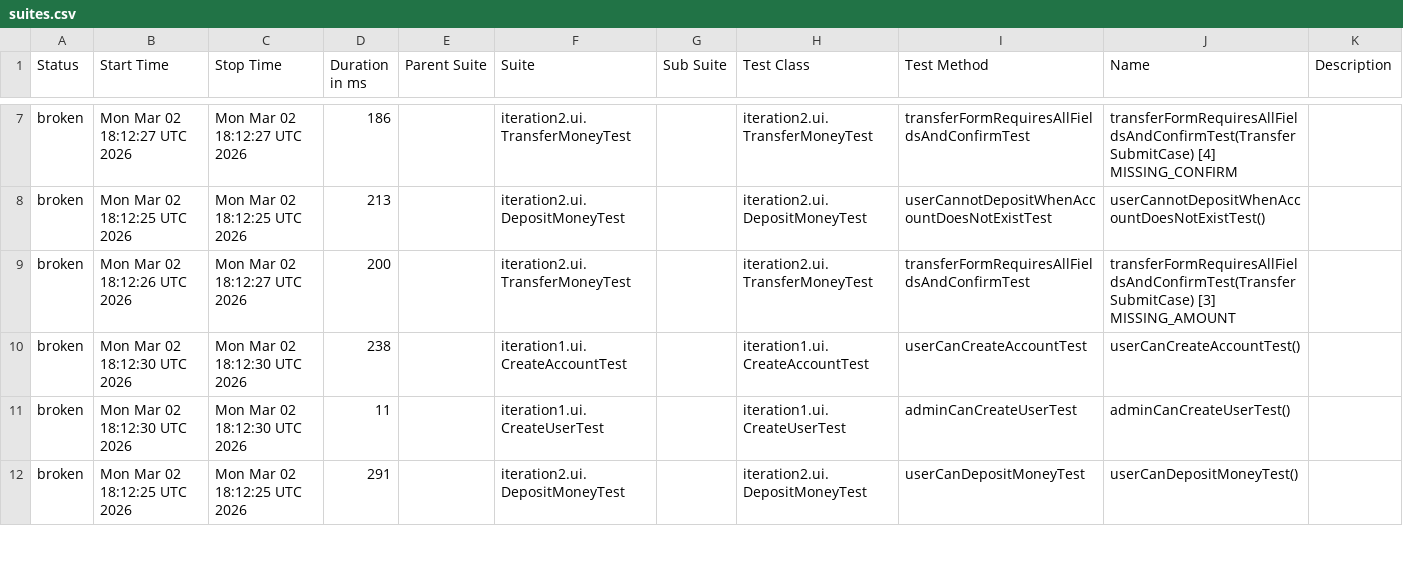
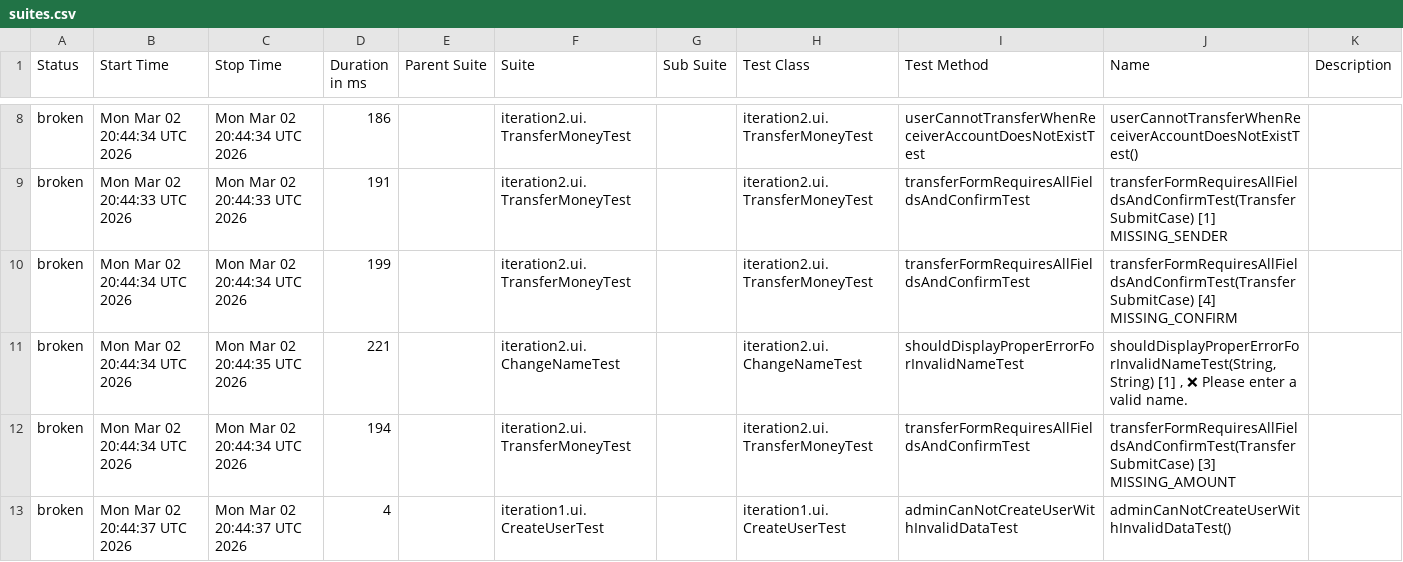
Before and after one commit to valemisem/nbank-reports, a CSV file: ui/data/suites.csv, drawn as a sheet; only a part is shown, gaps mark what is left out; the diff covers the shown part only.

Commit message:
deploy: valemisem/nbank-tests@b5e22f88e53c21b8f64d9794cde75f9681d6994c

```diff
--- a/ui/data/suites.csv
+++ b/ui/data/suites.csv
@@ -7,6 +8,6 @@
-"broken","Mon Mar 02 18:12:27 UTC 2026","Mon Mar 02 18:12:27 UTC 2026","186","","iteration2.ui.TransferMoneyTest","","iteration2.ui.TransferMoneyTest","transferFormRequiresAllFieldsAndConfirmTest","transferFormRequiresAllFieldsAndConfirmTest(TransferSubmitCase) [4] MISSING_CONFIRM",""
-"broken","Mon Mar 02 18:12:25 UTC 2026","Mon Mar 02 18:12:25 UTC 2026","213","","iteration2.ui.DepositMoneyTest","","iteration2.ui.DepositMoneyTest","userCannotDepositWhenAccountDoesNotExistTest","userCannotDepositWhenAccountDoesNotExistTest()",""
-"broken","Mon Mar 02 18:12:26 UTC 2026","Mon Mar 02 18:12:27 UTC 2026","200","","iteration2.ui.TransferMoneyTest","","iteration2.ui.TransferMoneyTest","transferFormRequiresAllFieldsAndConfirmTest","transferFormRequiresAllFieldsAndConfirmTest(TransferSubmitCase) [3] MISSING_AMOUNT",""
-"broken","Mon Mar 02 18:12:30 UTC 2026","Mon Mar 02 18:12:30 UTC 2026","238","","iteration1.ui.CreateAccountTest","","iteration1.ui.CreateAccountTest","userCanCreateAccountTest","userCanCreateAccountTest()",""
-"broken","Mon Mar 02 18:12:30 UTC 2026","Mon Mar 02 18:12:30 UTC 2026","11","","iteration1.ui.CreateUserTest","","iteration1.ui.CreateUserTest","adminCanCreateUserTest","adminCanCreateUserTest()",""
-"broken","Mon Mar 02 18:12:25 UTC 2026","Mon Mar 02 18:12:25 UTC 2026","291","","iteration2.ui.DepositMoneyTest","","iteration2.ui.DepositMoneyTest","userCanDepositMoneyTest","userCanDepositMoneyTest()",""
+"broken","Mon Mar 02 20:44:34 UTC 2026","Mon Mar 02 20:44:34 UTC 2026","186","","iteration2.ui.TransferMoneyTest","","iteration2.ui.TransferMoneyTest","userCannotTransferWhenReceiverAccountDoesNotExistTest","userCannotTransferWhenReceiverAccountDoesNotExistTest()",""
+"broken","Mon Mar 02 20:44:33 UTC 2026","Mon Mar 02 20:44:33 UTC 2026","191","","iteration2.ui.TransferMoneyTest","","iteration2.ui.TransferMoneyTest","transferFormRequiresAllFieldsAndConfirmTest","transferFormRequiresAllFieldsAndConfirmTest(TransferSubmitCase) [1] MISSING_SENDER",""
+"broken","Mon Mar 02 20:44:34 UTC 2026","Mon Mar 02 20:44:34 UTC 2026","199","","iteration2.ui.TransferMoneyTest","","iteration2.ui.TransferMoneyTest","transferFormRequiresAllFieldsAndConfirmTest","transferFormRequiresAllFieldsAndConfirmTest(TransferSubmitCase) [4] MISSING_CONFIRM",""
+"broken","Mon Mar 02 20:44:34 UTC 2026","Mon Mar 02 20:44:35 UTC 2026","221","","iteration2.ui.ChangeNameTest","","iteration2.ui.ChangeNameTest","shouldDisplayProperErrorForInvalidNameTest","shouldDisplayProperErrorForInvalidNameTest(String, String) [1]   , ❌ Please enter a valid name.",""
+"broken","Mon Mar 02 20:44:34 UTC 2026","Mon Mar 02 20:44:34 UTC 2026","194","","iteration2.ui.TransferMoneyTest","","iteration2.ui.TransferMoneyTest","transferFormRequiresAllFieldsAndConfirmTest","transferFormRequiresAllFieldsAndConfirmTest(TransferSubmitCase) [3] MISSING_AMOUNT",""
+"broken","Mon Mar 02 20:44:37 UTC 2026","Mon Mar 02 20:44:37 UTC 2026","4","","iteration1.ui.CreateUserTest","","iteration1.ui.CreateUserTest","adminCanNotCreateUserWithInvalidDataTest","adminCanNotCreateUserWithInvalidDataTest()",""
```
Also changed, not shown: 2 added rows, 2 removed rows and 84 edited cells elsewhere in this file, 40 other files.
